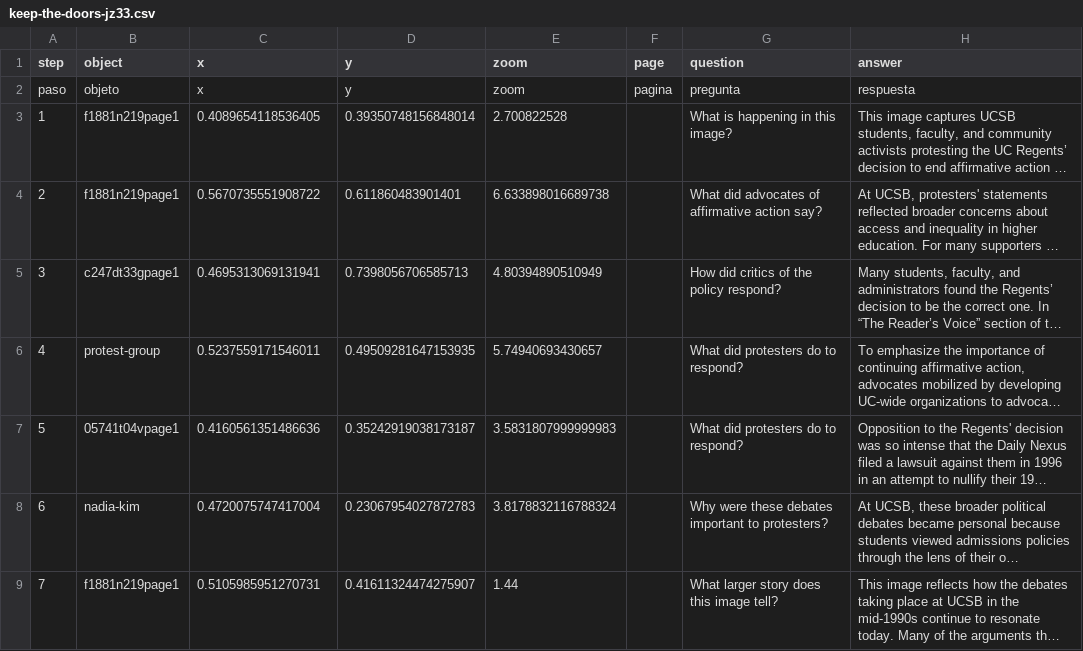
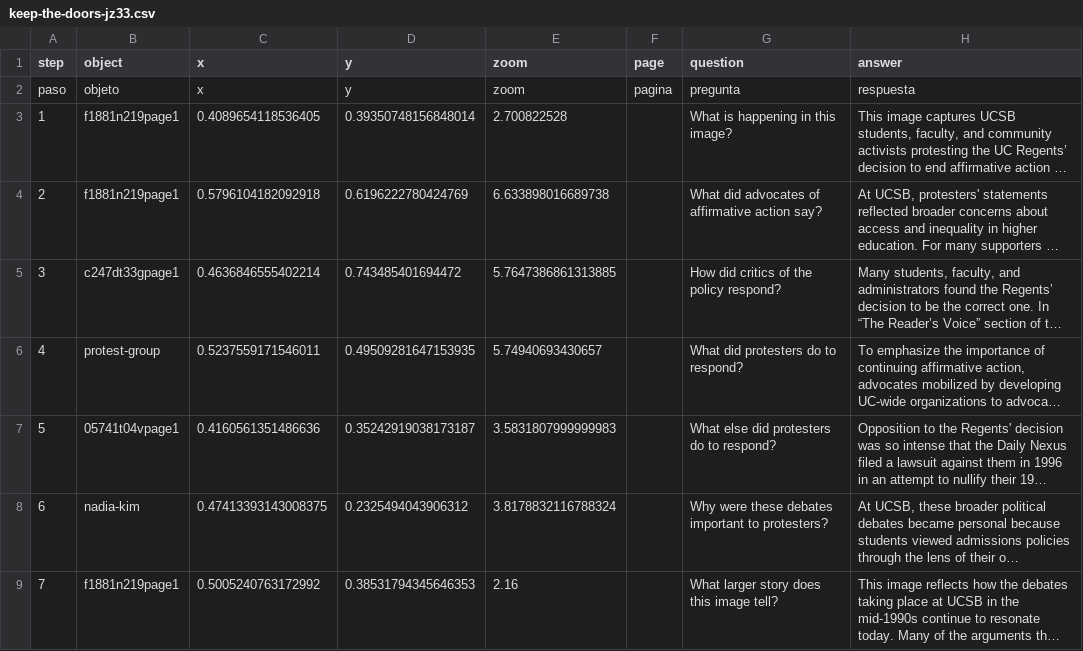
Before and after one commit to isabellakillion/telar-example, a CSV file: telar-content/spreadsheets/keep-the-doors-jz33.csv, drawn as a sheet; only a part is shown; long unchanged cells end in …; the diff names each change by its address in the sheet, - before the commit and + after, or states it on an @@ line.

Commit message:
Modify 1 story, remove 1 glossary term, change theme
Changed:
  Story: “Keep the Doors Open”

Removed:
  Glossary term: telar

Published via Telar Compositor

```diff
--- a/telar-content/spreadsheets/keep-the-doors-jz33.csv
+++ b/telar-content/spreadsheets/keep-the-doors-jz33.csv
-C4 (x): 0.5670735551908722
+C4 (x): 0.5796104182092918
-D4 (y): 0.611860483901401
+D4 (y): 0.6196222780424769
-C5 (x): 0.4695313069131941
+C5 (x): 0.4636846555402214
-D5 (y): 0.7398056706585713
+D5 (y): 0.743485401694472
-E5 (zoom): 4.80394890510949
+E5 (zoom): 5.7647386861313885
-G7 (question): What did protesters do to respond?
+G7 (question): What else did protesters do to respond?
-C8 (x): 0.4720075747417004
+C8 (x): 0.47413393143008375
-D8 (y): 0.23067954027872783
+D8 (y): 0.2325494043906312
-C9 (x): 0.5105985951270731
+C9 (x): 0.5005240763172992
-D9 (y): 0.41611324474275907
+D9 (y): 0.38531794345646353
-E9 (zoom): 1.44
+E9 (zoom): 2.16
```
Also changed, not shown: 1 other file.
